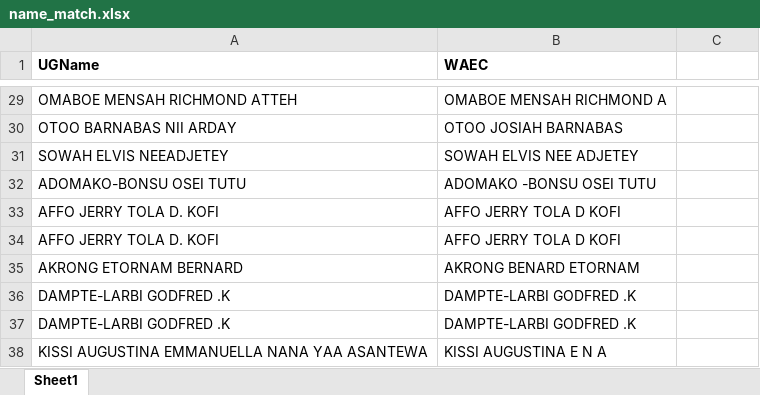
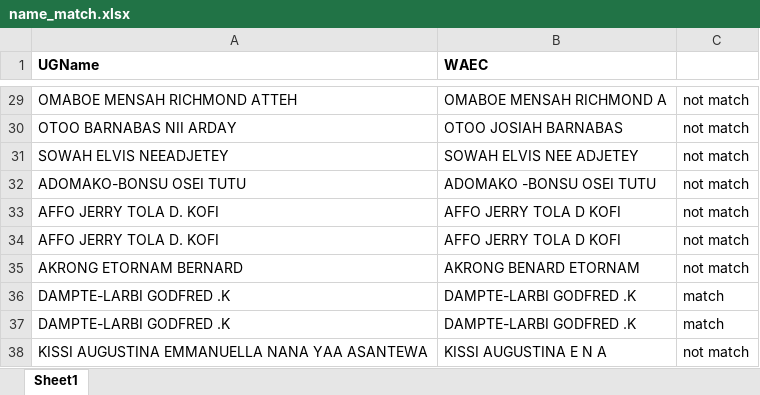
Before and after one commit to Redeemm/excelCompare, an Excel workbook: name_match.xlsx, sheet Sheet1, drawn as a sheet; only a part is shown, gaps mark what is left out; values as stored, in another font and other column widths than the file's, no borders; the diff covers the shown part only; the diff names each change by its address in the sheet, - before the commit and + after, or states it on an @@ line.

```diff
--- a/name_match.xlsx (sheet Sheet1)
+++ b/name_match.xlsx (sheet Sheet1)
-C29:C35: (empty)
+C29:C35: not match
-C36:C37: (empty)
+C36:C37: match
-C38: (empty)
+C38: not match
```
Also changed, not shown: 27 edited cells elsewhere in this sheet, 2 other files.
